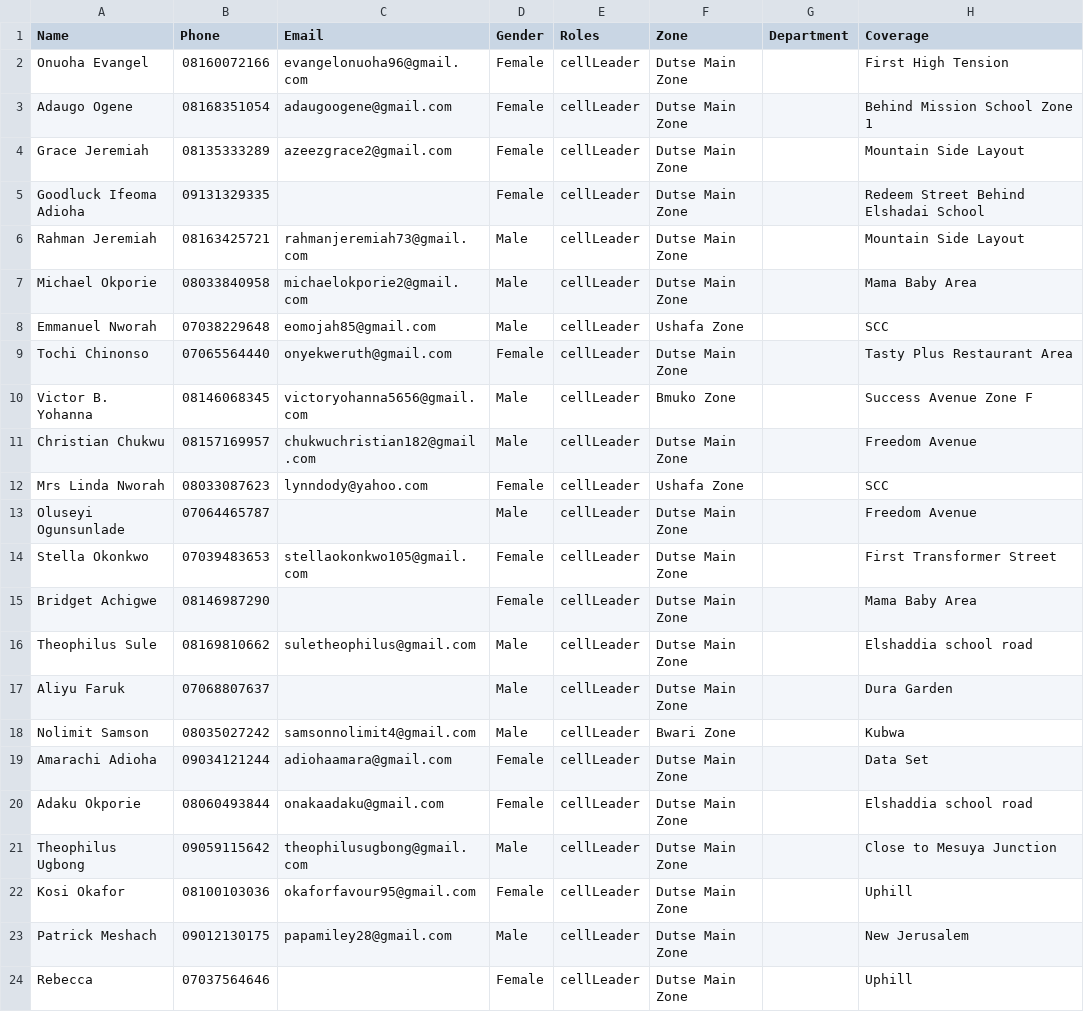
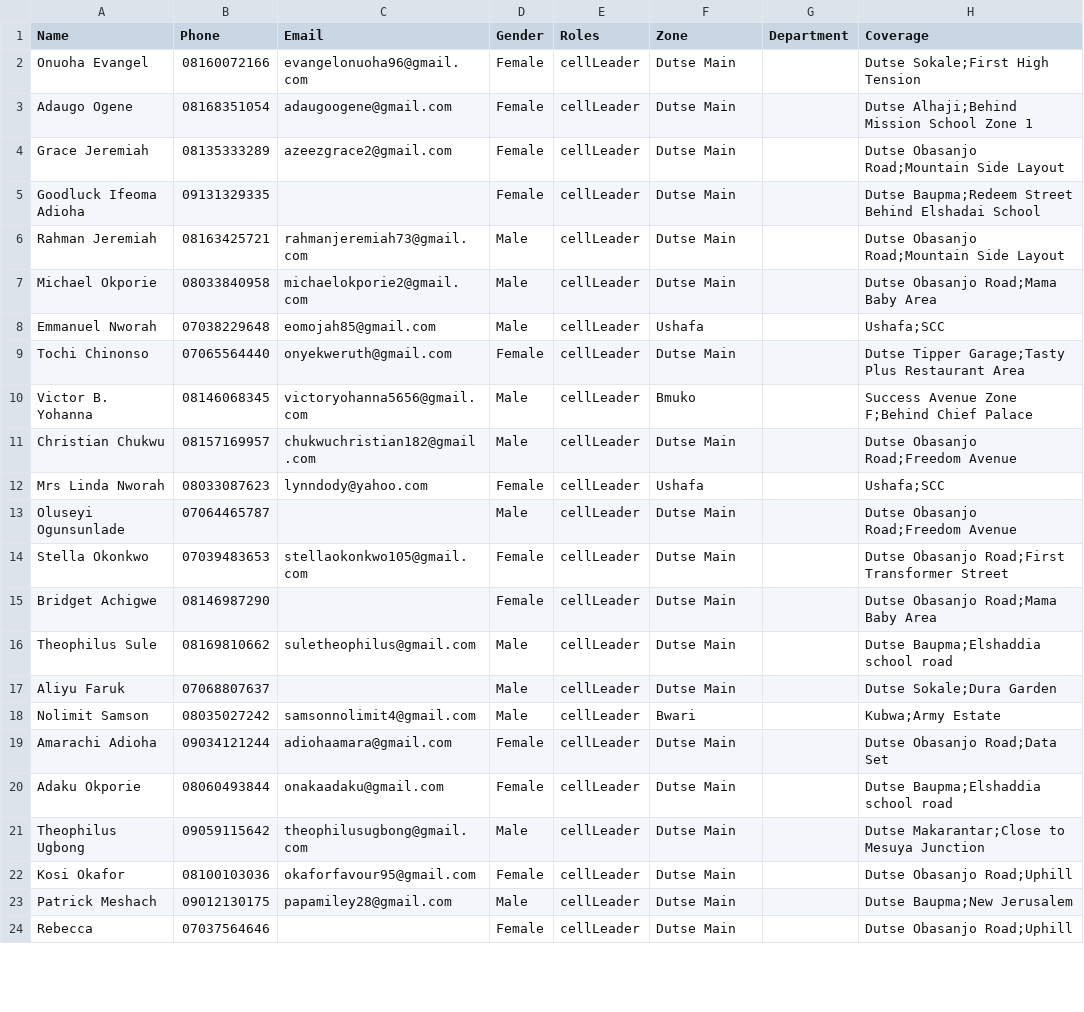
Before and after one commit to Clickshift-Founder/dcdutse, a CSV file: cell-leaders-import.csv, drawn as a sheet; only a part is shown; the diff covers the shown part only.

Commit message:
adding cell reports

```diff
--- a/cell-leaders-import.csv
+++ b/cell-leaders-import.csv
@@ -1,24 +1,24 @@
 Name,Phone,Email,Gender,Roles,Zone,Department,Coverage
-Onuoha Evangel,08160072166,evangelonuoha96@gmail.com,Female,cellLeader,Dutse Main Zone,,First High Tension
-Adaugo Ogene,08168351054,adaugoogene@gmail.com,Female,cellLeader,Dutse Main Zone,,Behind Mission School Zone 1
-Grace Jeremiah,08135333289,azeezgrace2@gmail.com,Female,cellLeader,Dutse Main Zone,,Mountain Side Layout
-Goodluck Ifeoma Adioha,09131329335,,Female,cellLeader,Dutse Main Zone,,Redeem Street Behind Elshadai School
-Rahman Jeremiah,08163425721,rahmanjeremiah73@gmail.com,Male,cellLeader,Dutse Main Zone,,Mountain Side Layout
-Michael Okporie,08033840958,michaelokporie2@gmail.com,Male,cellLeader,Dutse Main Zone,,Mama Baby Area
-Emmanuel Nworah,07038229648,eomojah85@gmail.com,Male,cellLeader,Ushafa Zone,,SCC
-Tochi Chinonso,07065564440,onyekweruth@gmail.com,Female,cellLeader,Dutse Main Zone,,Tasty Plus Restaurant Area
-Victor B. Yohanna,08146068345,victoryohanna5656@gmail.com,Male,cellLeader,Bmuko Zone,,Success Avenue Zone F
-Christian Chukwu,08157169957,chukwuchristian182@gmail.com,Male,cellLeader,Dutse Main Zone,,Freedom Avenue
-Mrs Linda Nworah,08033087623,lynndody@yahoo.com,Female,cellLeader,Ushafa Zone,,SCC
-Oluseyi Ogunsunlade,07064465787,,Male,cellLeader,Dutse Main Zone,,Freedom Avenue
-Stella Okonkwo,07039483653,stellaokonkwo105@gmail.com,Female,cellLeader,Dutse Main Zone,,First Transformer Street
-Bridget Achigwe,08146987290,,Female,cellLeader,Dutse Main Zone,,Mama Baby Area
-Theophilus Sule,08169810662,suletheophilus@gmail.com,Male,cellLeader,Dutse Main Zone,,Elshaddia school road
-Aliyu Faruk,07068807637,,Male,cellLeader,Dutse Main Zone,,Dura Garden
-Nolimit Samson,08035027242,samsonnolimit4@gmail.com,Male,cellLeader,Bwari Zone,,Kubwa
-Amarachi Adioha,09034121244,adiohaamara@gmail.com,Female,cellLeader,Dutse Main Zone,,Data Set
-Adaku Okporie,08060493844,onakaadaku@gmail.com,Female,cellLeader,Dutse Main Zone,,Elshaddia school road
-Theophilus Ugbong,09059115642,theophilusugbong@gmail.com,Male,cellLeader,Dutse Main Zone,,Close to Mesuya Junction
-Kosi Okafor,08100103036,okaforfavour95@gmail.com,Female,cellLeader,Dutse Main Zone,,Uphill
-Patrick Meshach,09012130175,papamiley28@gmail.com,Male,cellLeader,Dutse Main Zone,,New Jerusalem
-Rebecca,07037564646,,Female,cellLeader,Dutse Main Zone,,Uphill
+Onuoha Evangel,08160072166,evangelonuoha96@gmail.com,Female,cellLeader,Dutse Main,,Dutse Sokale;First High Tension
+Adaugo Ogene,08168351054,adaugoogene@gmail.com,Female,cellLeader,Dutse Main,,Dutse Alhaji;Behind Mission School Zone 1
+Grace Jeremiah,08135333289,azeezgrace2@gmail.com,Female,cellLeader,Dutse Main,,Dutse Obasanjo Road;Mountain Side Layout
+Goodluck Ifeoma Adioha,09131329335,,Female,cellLeader,Dutse Main,,Dutse Baupma;Redeem Street Behind Elshadai School
+Rahman Jeremiah,08163425721,rahmanjeremiah73@gmail.com,Male,cellLeader,Dutse Main,,Dutse Obasanjo Road;Mountain Side Layout
+Michael Okporie,08033840958,michaelokporie2@gmail.com,Male,cellLeader,Dutse Main,,Dutse Obasanjo Road;Mama Baby Area
+Emmanuel Nworah,07038229648,eomojah85@gmail.com,Male,cellLeader,Ushafa,,Ushafa;SCC
+Tochi Chinonso,07065564440,onyekweruth@gmail.com,Female,cellLeader,Dutse Main,,Dutse Tipper Garage;Tasty Plus Restaurant Area
+Victor B. Yohanna,08146068345,victoryohanna5656@gmail.com,Male,cellLeader,Bmuko,,Success Avenue Zone F;Behind Chief Palace
+Christian Chukwu,08157169957,chukwuchristian182@gmail.com,Male,cellLeader,Dutse Main,,Dutse Obasanjo Road;Freedom Avenue
+Mrs Linda Nworah,08033087623,lynndody@yahoo.com,Female,cellLeader,Ushafa,,Ushafa;SCC
+Oluseyi Ogunsunlade,07064465787,,Male,cellLeader,Dutse Main,,Dutse Obasanjo Road;Freedom Avenue
+Stella Okonkwo,07039483653,stellaokonkwo105@gmail.com,Female,cellLeader,Dutse Main,,Dutse Obasanjo Road;First Transformer Street
+Bridget Achigwe,08146987290,,Female,cellLeader,Dutse Main,,Dutse Obasanjo Road;Mama Baby Area
+Theophilus Sule,08169810662,suletheophilus@gmail.com,Male,cellLeader,Dutse Main,,Dutse Baupma;Elshaddia school road
+Aliyu Faruk,07068807637,,Male,cellLeader,Dutse Main,,Dutse Sokale;Dura Garden
+Nolimit Samson,08035027242,samsonnolimit4@gmail.com,Male,cellLeader,Bwari,,Kubwa;Army Estate
+Amarachi Adioha,09034121244,adiohaamara@gmail.com,Female,cellLeader,Dutse Main,,Dutse Obasanjo Road;Data Set
+Adaku Okporie,08060493844,onakaadaku@gmail.com,Female,cellLeader,Dutse Main,,Dutse Baupma;Elshaddia school road
+Theophilus Ugbong,09059115642,theophilusugbong@gmail.com,Male,cellLeader,Dutse Main,,Dutse Makarantar;Close to Mesuya Junction
+Kosi Okafor,08100103036,okaforfavour95@gmail.com,Female,cellLeader,Dutse Main,,Dutse Obasanjo Road;Uphill
+Patrick Meshach,09012130175,papamiley28@gmail.com,Male,cellLeader,Dutse Main,,Dutse Baupma;New Jerusalem
+Rebecca,07037564646,,Female,cellLeader,Dutse Main,,Dutse Obasanjo Road;Uphill
```
Also changed, not shown: 2 edited cells elsewhere in this file, 10 other files.
